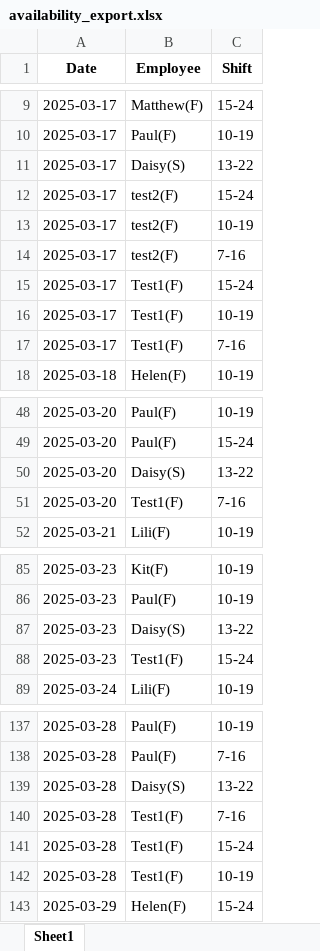
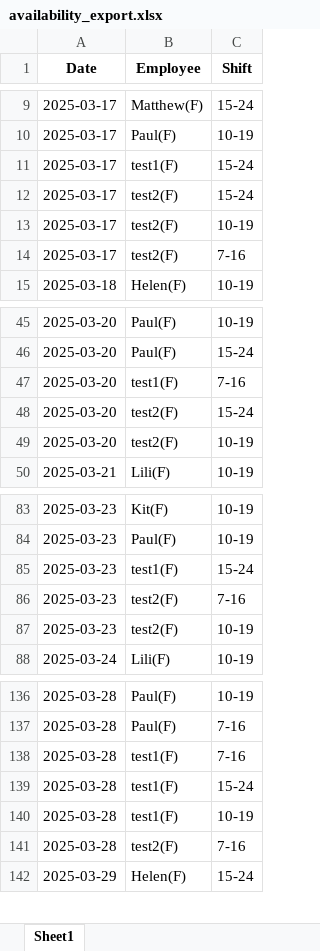
Before and after one commit to AiroGriefwind/ScheduleMaker, an Excel workbook: availability_export.xlsx, sheet Sheet1, drawn as a sheet; only a part is shown, gaps mark what is left out; values as stored, in another font and other column widths than the file's, no borders; removed rows and columns are numbered as before the commit, all else as after; the diff covers the shown part only; the diff names each change by its address in the sheet, - before the commit and + after, or states it on an @@ line.

```diff
--- a/availability_export.xlsx (sheet Sheet1)
+++ b/availability_export.xlsx (sheet Sheet1)
-B11 (Employee): Daisy(S)
+B11 (Employee): test1(F)
-C11 (Shift): 13-22
+C11 (Shift): 15-24
-row 15: 2025-03-17 | Test1(F) | 15-24
-row 16: 2025-03-17 | Test1(F) | 10-19
-row 17: 2025-03-17 | Test1(F) | 7-16
-row 50: 2025-03-20 | Daisy(S) | 13-22
-B47 (Employee): Test1(F)
+B47 (Employee): test1(F)
+row 48: 2025-03-20 | test2(F) | 15-24
+row 49: 2025-03-20 | test2(F) | 10-19
-row 87: 2025-03-23 | Daisy(S) | 13-22
-B85 (Employee): Test1(F)
+B85 (Employee): test1(F)
+row 86: 2025-03-23 | test2(F) | 7-16
+row 87: 2025-03-23 | test2(F) | 10-19
-row 139: 2025-03-28 | Daisy(S) | 13-22
-B138:B140 (Employee): Test1(F)
+B138:B140 (Employee): test1(F)
+row 141: 2025-03-28 | test2(F) | 7-16
```
Also changed, not shown: 5 added rows, 20 removed rows and 21 edited cells elsewhere in this sheet, schedule_with_senior_editors.xlsx, 2 other files.
